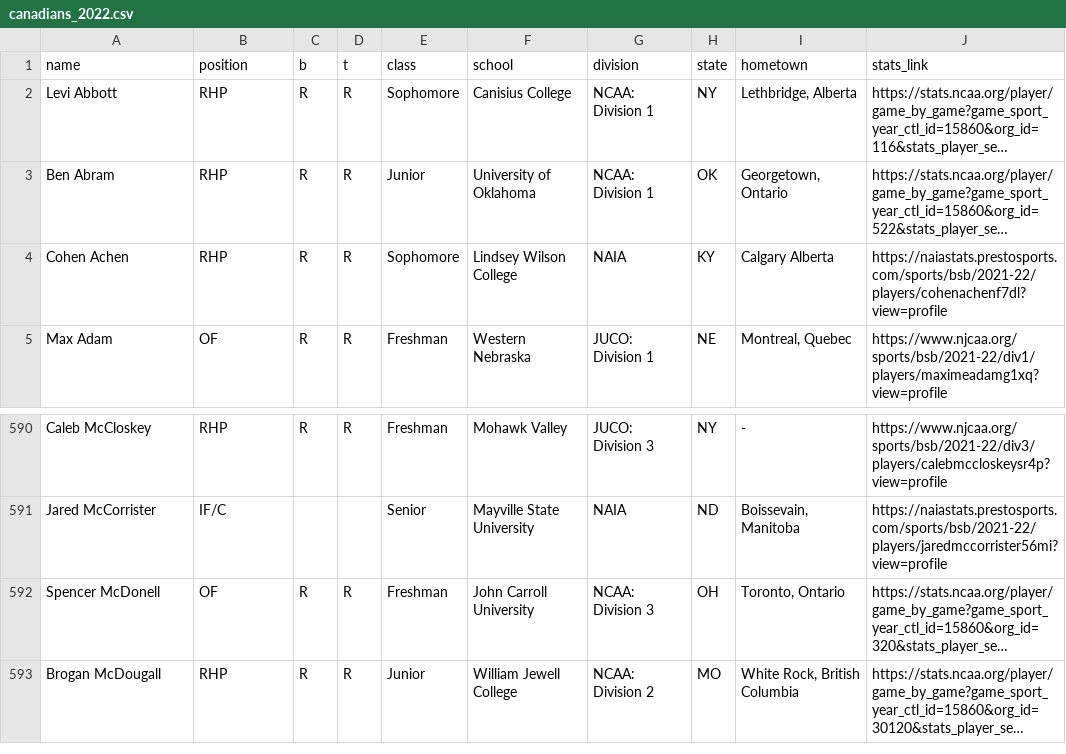
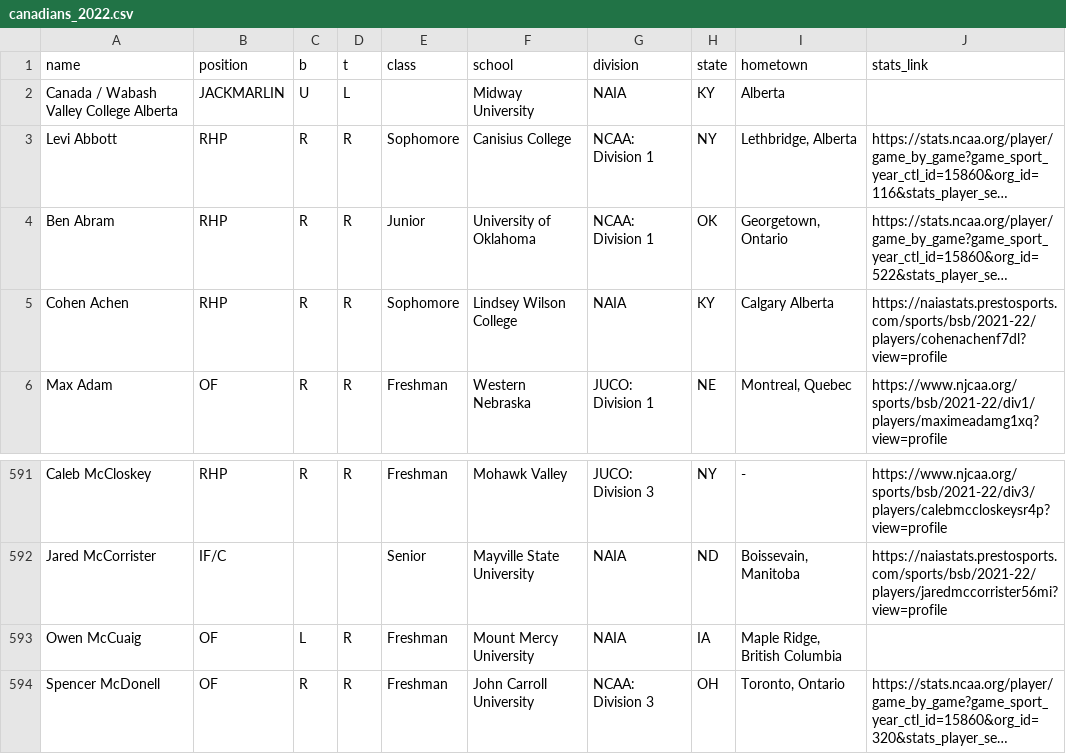
Before and after one commit to peteb206/canadians_in_college_baseball, a CSV file: canadians_2022.csv, drawn as a sheet; only a part is shown, gaps mark what is left out; the shorter side is filled out with more unchanged rows; long unchanged cells end in …; the diff names each change by its address in the sheet, - before the commit and + after, or states it on an @@ line.

```diff
--- a/canadians_2022.csv
+++ b/canadians_2022.csv
+row 2: Canada / Wabash Valley College Alberta | JACKMARLIN | U | L |  | Midway University | NAIA | KY | Alberta
+row 593: Owen McCuaig | OF | L | R | Freshman | Mount Mercy University | NAIA | IA | Maple Ridge, British Columbia
```
Also changed, not shown: 1 other file.
